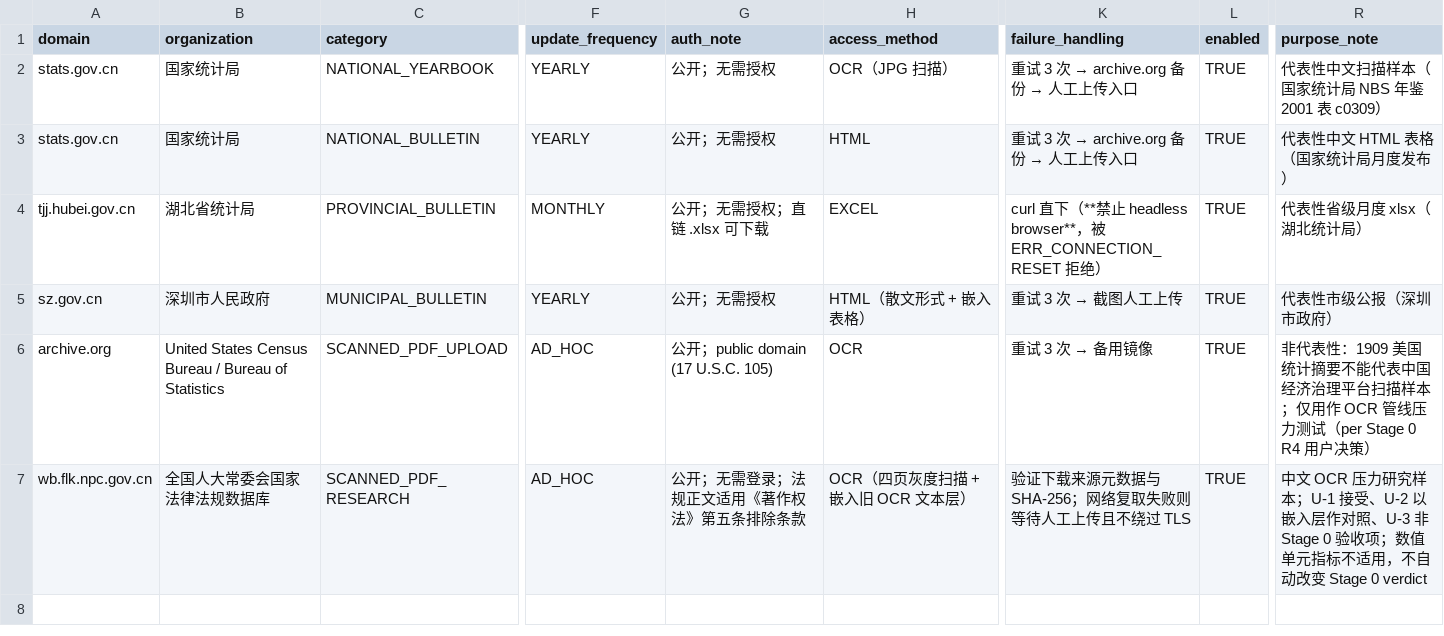
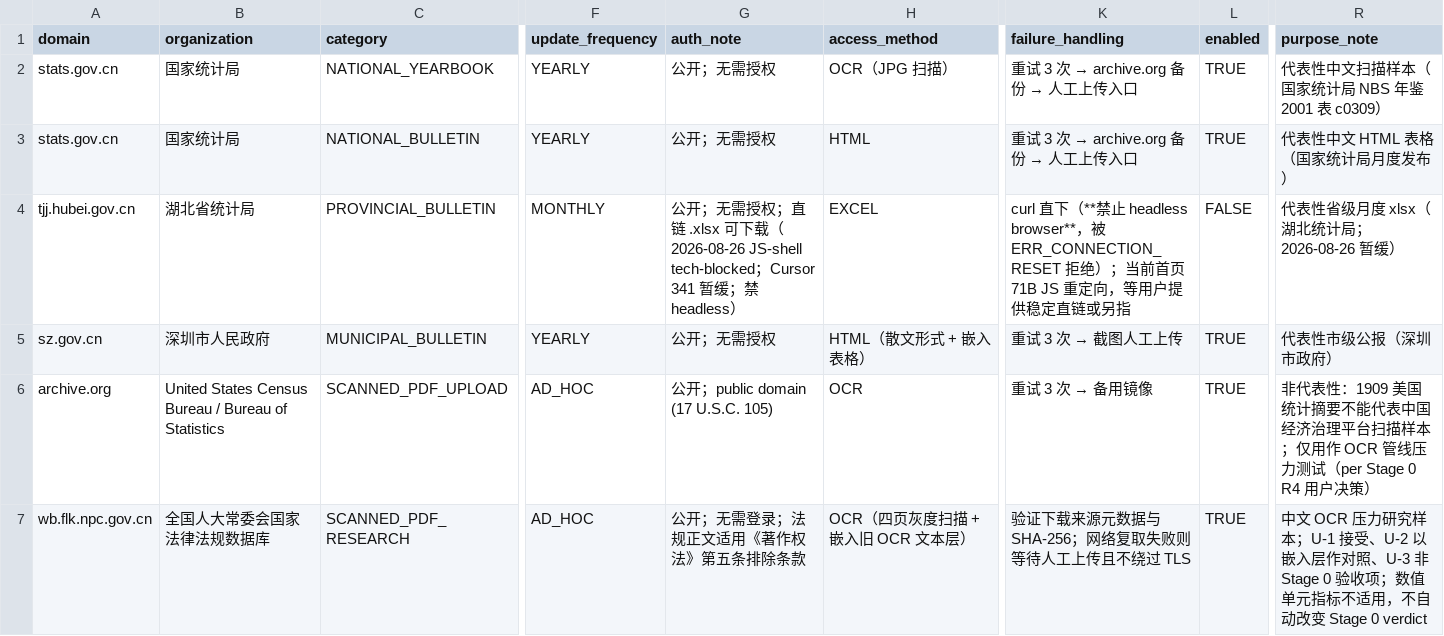
Before and after one commit to cscoheru/china-platform, a CSV file: source_registry/registry.csv, drawn as a sheet; only a part is shown, gaps mark what is left out; the diff names each change by its address in the sheet, - before the commit and + after, or states it on an @@ line.

```diff
--- a/source_registry/registry.csv
+++ b/source_registry/registry.csv
-G4 (auth_note): ….xlsx 可下载
+G4 (auth_note): ….xlsx 可下载（2026-08-26 JS-shell tech-blocked；Cursor 341 暂缓；禁 headless）
-K4 (failure_handling): …绝）
+K4 (failure_handling): …绝）；当前首页 71B JS 重定向，等用户提供稳定直链或另指
-L4 (enabled): TRUE
+L4 (enabled): FALSE
-R4 (purpose_note): 代表性省级月度 xlsx（湖北统计局）
+R4 (purpose_note): 代表性省级月度 xlsx（湖北统计局；2026-08-26 暂缓）
```
Also changed, not shown: 5 other files.
